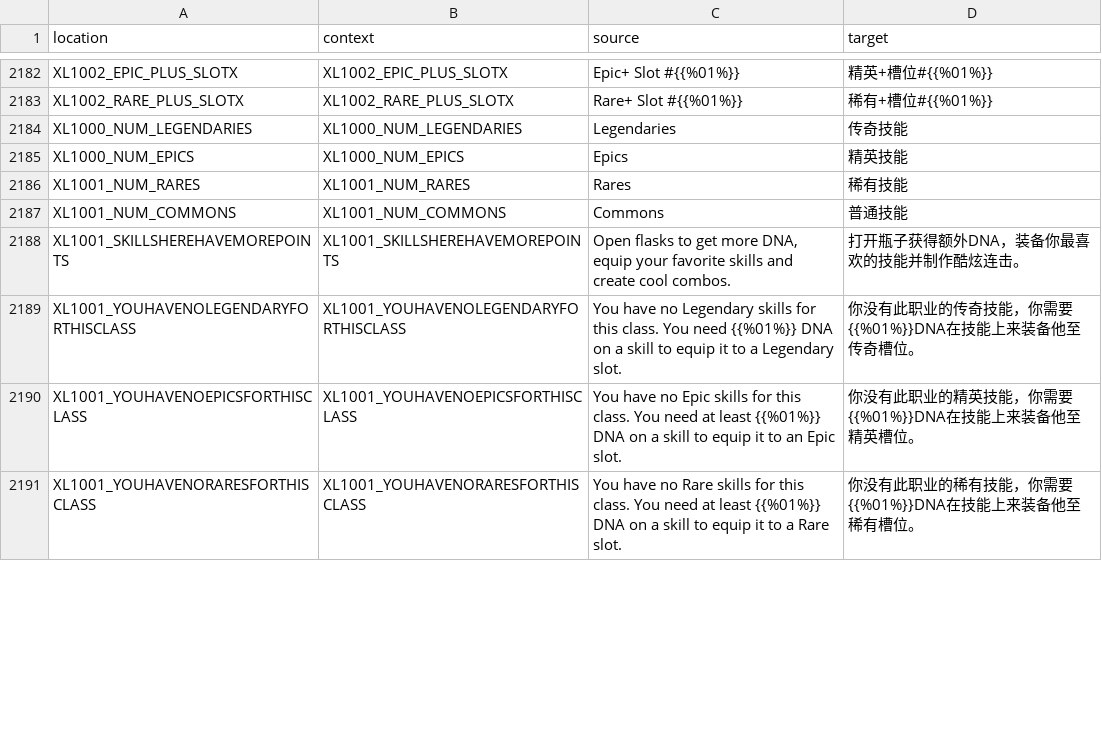
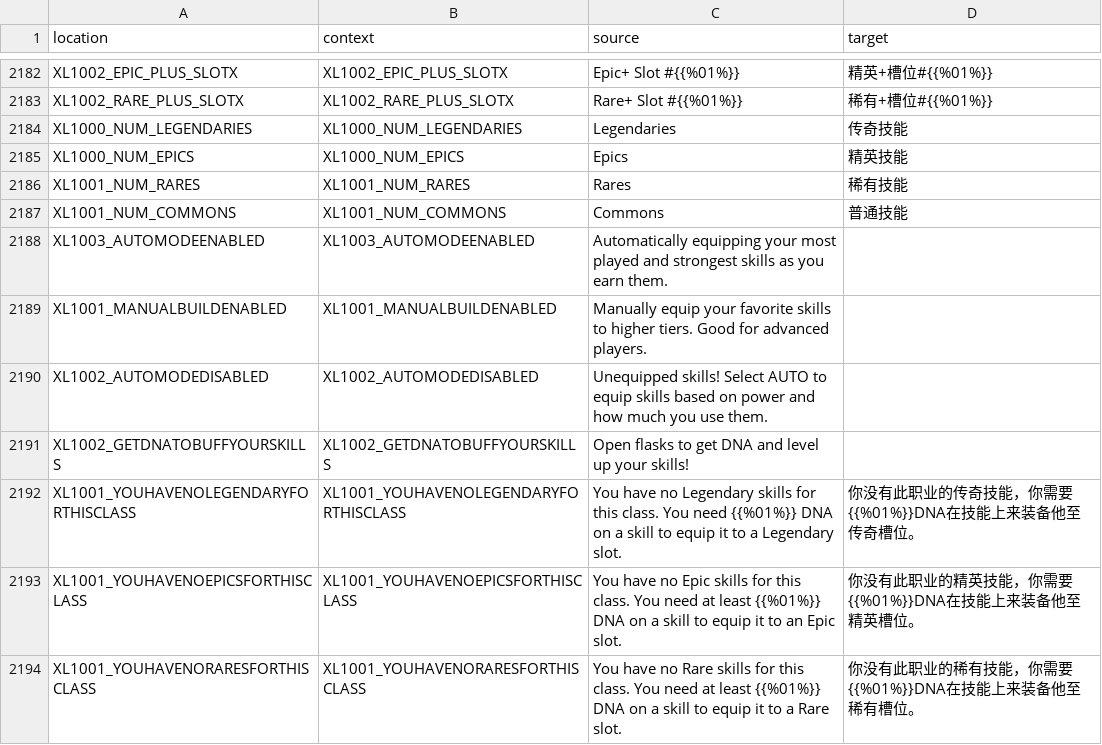
Before and after one commit to bencelot/GeneshiftTranslations, a CSV file: zh_Hans.csv, drawn as a sheet; only a part is shown, gaps mark what is left out; the diff covers the shown part only.

```diff
--- a/zh_Hans.csv
+++ b/zh_Hans.csv
@@ -2187,3 +2187,6 @@
 "XL1001_NUM_COMMONS","XL1001_NUM_COMMONS","Commons","普通技能"
-"XL1001_SKILLSHEREHAVEMOREPOINTS","XL1001_SKILLSHEREHAVEMOREPOINTS","Open flasks to get more DNA, equip your favorite skills and create cool combos.","打开瓶子获得额外DNA，装备你最喜欢的技能并制作酷炫连击。"
+"XL1003_AUTOMODEENABLED","XL1003_AUTOMODEENABLED","Automatically equipping your most played and strongest skills as you earn them.",""
+"XL1001_MANUALBUILDENABLED","XL1001_MANUALBUILDENABLED","Manually equip your favorite skills to higher tiers. Good for advanced players.",""
+"XL1002_AUTOMODEDISABLED","XL1002_AUTOMODEDISABLED","Unequipped skills! Select AUTO to equip skills based on power and how much you use them.",""
+"XL1002_GETDNATOBUFFYOURSKILLS","XL1002_GETDNATOBUFFYOURSKILLS","Open flasks to get DNA and level up your skills!",""
 "XL1001_YOUHAVENOLEGENDARYFORTHISCLASS","XL1001_YOUHAVENOLEGENDARYFORTHISCLASS","You have no Legendary skills for this class. You need {{%01%}} DNA on a skill to equip it to a Legendary slot.","你没有此职业的传奇技能，你需要{{%01%}}DNA在技能上来装备他至传奇槽位。"
```
Also changed, not shown: 11 added rows, 8 removed rows and 16 edited cells elsewhere in this file, en.csv, es_AR.csv, 4 other files.
